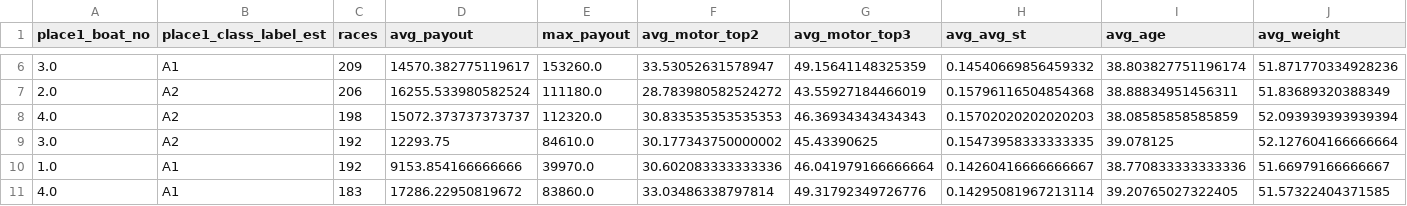
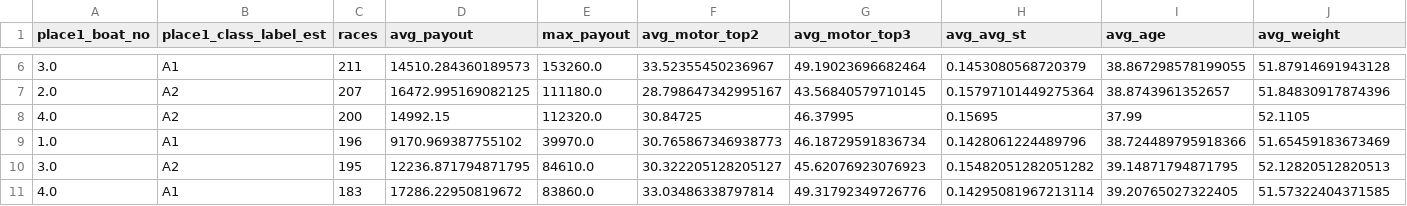
Before and after one commit to Patrickimamura/boatrace-analysis, a CSV file: output/winner_features_summary.csv, drawn as a sheet; only a part is shown, gaps mark what is left out; the diff covers the shown part only.

```diff
--- a/output/winner_features_summary.csv
+++ b/output/winner_features_summary.csv
@@ -6,6 +6,6 @@
-3.0,A1,209,14570.382775119617,153260.0,33.53052631578947,49.15641148325359,0.14540669856459332,38.803827751196174,51.871770334928236
-2.0,A2,206,16255.533980582524,111180.0,28.783980582524272,43.55927184466019,0.15796116504854368,38.88834951456311,51.83689320388349
-4.0,A2,198,15072.373737373737,112320.0,30.833535353535353,46.36934343434343,0.15702020202020203,38.08585858585859,52.093939393939394
-3.0,A2,192,12293.75,84610.0,30.177343750000002,45.43390625,0.15473958333333335,39.078125,52.127604166666664
-1.0,A1,192,9153.854166666666,39970.0,30.602083333333336,46.041979166666664,0.14260416666666667,38.770833333333336,51.66979166666667
+3.0,A1,211,14510.284360189573,153260.0,33.52355450236967,49.19023696682464,0.1453080568720379,38.867298578199055,51.87914691943128
+2.0,A2,207,16472.995169082125,111180.0,28.798647342995167,43.56840579710145,0.15797101449275364,38.8743961352657,51.84830917874396
+4.0,A2,200,14992.15,112320.0,30.84725,46.37995,0.15695,37.99,52.1105
+1.0,A1,196,9170.969387755102,39970.0,30.765867346938773,46.18729591836734,0.1428061224489796,38.724489795918366,51.65459183673469
+3.0,A2,195,12236.871794871795,84610.0,30.322205128205127,45.62076923076923,0.15482051282051282,39.14871794871795,52.12820512820513
 4.0,A1,183,17286.22950819672,83860.0,33.03486338797814,49.31792349726776,0.14295081967213114,39.20765027322405,51.57322404371585
```
Also changed, not shown: 1 added row, 1 removed row and 84 edited cells elsewhere in this file, output/pattern_by_boat_order.csv, output/pattern_by_course_order.csv, 8 other files.
